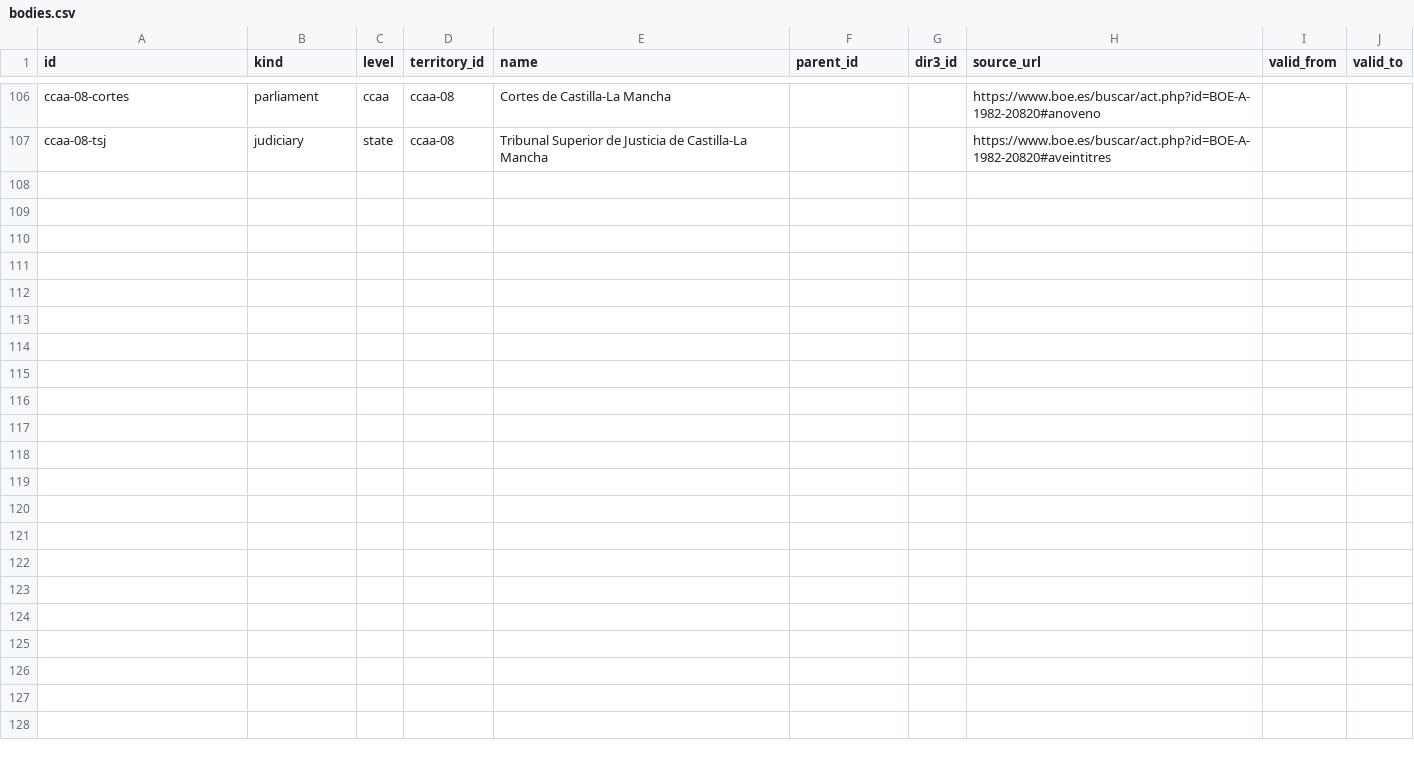
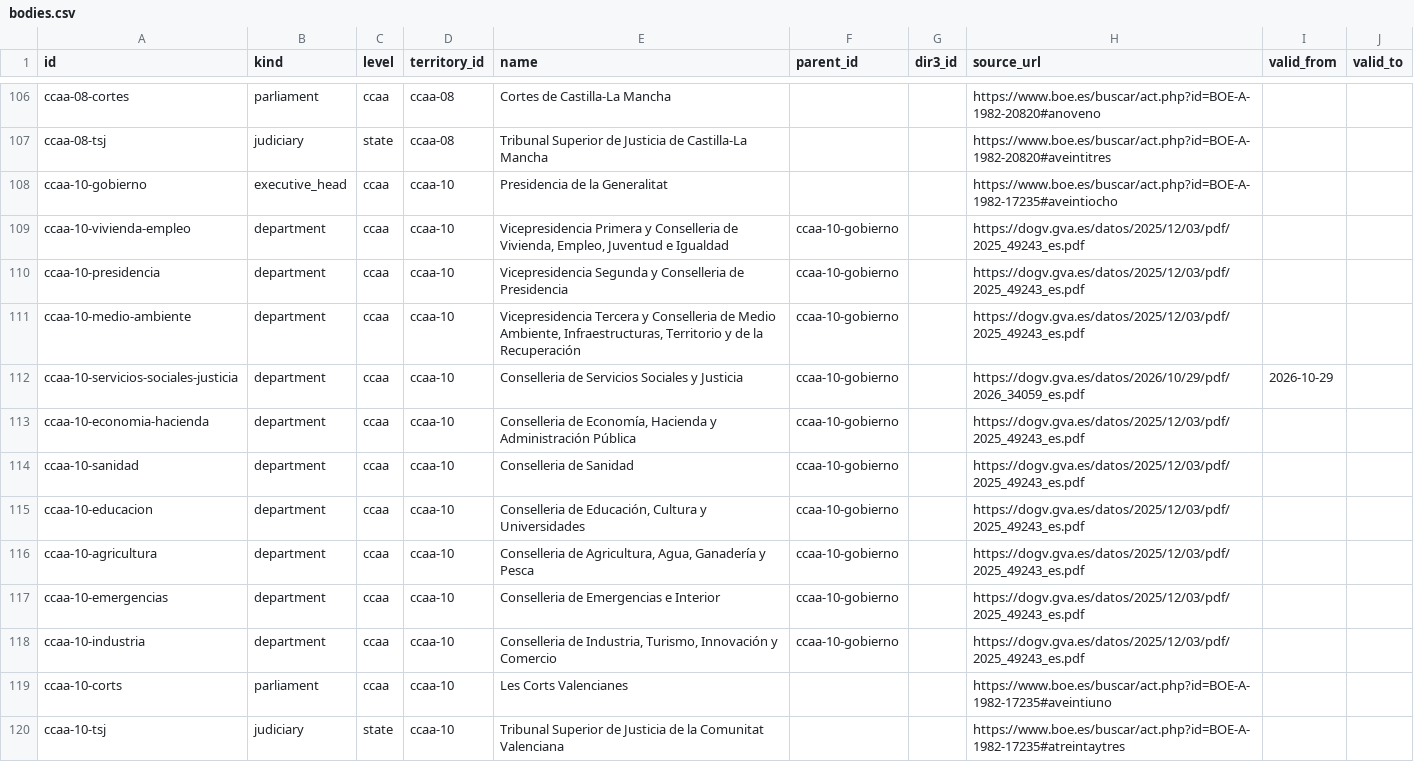
Before and after one commit to JuanAntonioLeonOjeda/context-back, a CSV file: data/organization/bodies.csv, drawn as a sheet; only a part is shown, gaps mark what is left out; the diff names each change by its address in the sheet, - before the commit and + after, or states it on an @@ line.

```diff
--- a/data/organization/bodies.csv
+++ b/data/organization/bodies.csv
+row 108: ccaa-10-gobierno | executive_head | ccaa | ccaa-10 | Presidencia de la Generalitat |  |  | https://www.boe.es/buscar/act.php?id=BOE-A-1982-17235#aveintiocho
+row 109: ccaa-10-vivienda-empleo | department | ccaa | ccaa-10 | Vicepresidencia Primera y Conselleria de Vivienda, Empleo, Juventud e Igualdad | ccaa-10-gobierno |  | https://dogv.gva.es/datos/2025/12/03/pdf/2025_49243_es.pdf
+row 110: ccaa-10-presidencia | department | ccaa | ccaa-10 | Vicepresidencia Segunda y Conselleria de Presidencia | ccaa-10-gobierno |  | https://dogv.gva.es/datos/2025/12/03/pdf/2025_49243_es.pdf
+row 111: ccaa-10-medio-ambiente | department | ccaa | ccaa-10 | Vicepresidencia Tercera y Conselleria de Medio Ambiente, Infraestructuras, Territorio y de la Recuperación | ccaa-10-gobierno |  | https://dogv.gva.es/datos/2025/12/03/pdf/2025_49243_es.pdf
+row 112: ccaa-10-servicios-sociales-justicia | department | ccaa | ccaa-10 | Conselleria de Servicios Sociales y Justicia | ccaa-10-gobierno |  | https://dogv.gva.es/datos/2026/10/29/pdf/2026_34059_es.pdf | 2026-10-29
+row 113: ccaa-10-economia-hacienda | department | ccaa | ccaa-10 | Conselleria de Economía, Hacienda y Administración Pública | ccaa-10-gobierno |  | https://dogv.gva.es/datos/2025/12/03/pdf/2025_49243_es.pdf
+row 114: ccaa-10-sanidad | department | ccaa | ccaa-10 | Conselleria de Sanidad | ccaa-10-gobierno |  | https://dogv.gva.es/datos/2025/12/03/pdf/2025_49243_es.pdf
+row 115: ccaa-10-educacion | department | ccaa | ccaa-10 | Conselleria de Educación, Cultura y Universidades | ccaa-10-gobierno |  | https://dogv.gva.es/datos/2025/12/03/pdf/2025_49243_es.pdf
+row 116: ccaa-10-agricultura | department | ccaa | ccaa-10 | Conselleria de Agricultura, Agua, Ganadería y Pesca | ccaa-10-gobierno |  | https://dogv.gva.es/datos/2025/12/03/pdf/2025_49243_es.pdf
+row 117: ccaa-10-emergencias | department | ccaa | ccaa-10 | Conselleria de Emergencias e Interior | ccaa-10-gobierno |  | https://dogv.gva.es/datos/2025/12/03/pdf/2025_49243_es.pdf
+row 118: ccaa-10-industria | department | ccaa | ccaa-10 | Conselleria de Industria, Turismo, Innovación y Comercio | ccaa-10-gobierno |  | https://dogv.gva.es/datos/2025/12/03/pdf/2025_49243_es.pdf
+row 119: ccaa-10-corts | parliament | ccaa | ccaa-10 | Les Corts Valencianes |  |  | https://www.boe.es/buscar/act.php?id=BOE-A-1982-17235#aveintiuno
+row 120: ccaa-10-tsj | judiciary | state | ccaa-10 | Tribunal Superior de Justicia de la Comunitat Valenciana |  |  | https://www.boe.es/buscar/act.php?id=BOE-A-1982-17235#atreintaytres
```
Also changed, not shown: data/organization/holders.csv, 3 other files.
